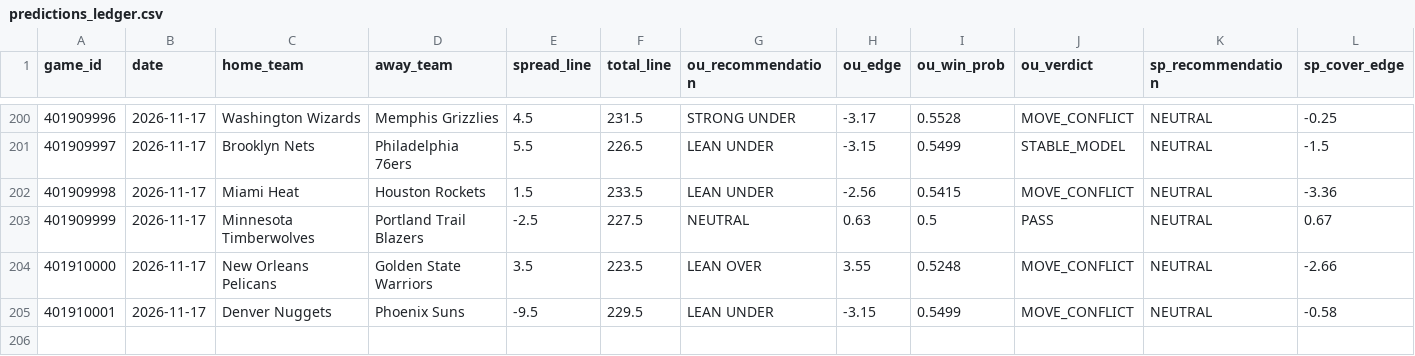
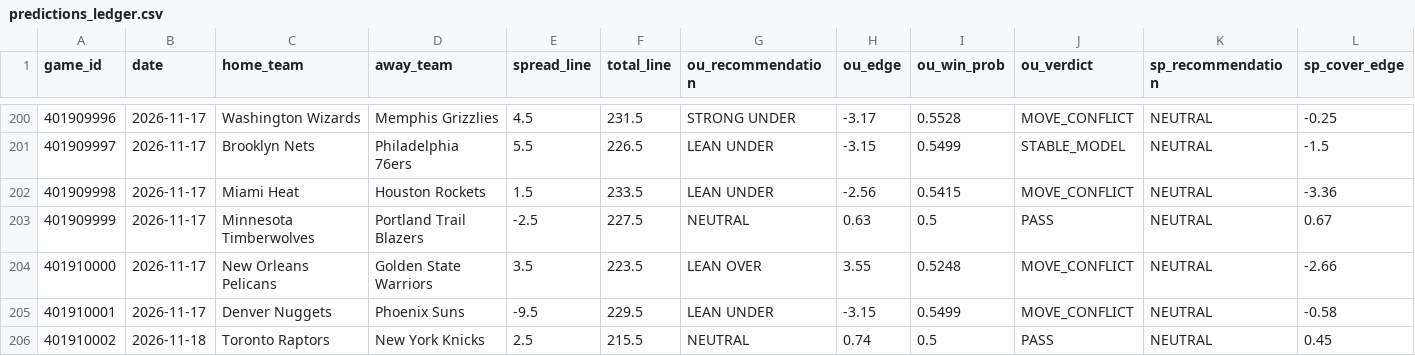
Before and after one commit to Thakky001/NBA, a CSV file: data/raw/predictions_ledger.csv, drawn as a sheet; only a part is shown, gaps mark what is left out; rows hold the shown columns only; the diff names each change by its address in the sheet, - before the commit and + after, or states it on an @@ line.

```diff
--- a/data/raw/predictions_ledger.csv
+++ b/data/raw/predictions_ledger.csv
+row 206: 401910002 | 2026-11-18 | Toronto Raptors | New York Knicks | 2.5 | 215.5 | NEUTRAL | 0.74 | 0.5 | PASS | NEUTRAL | 0.45
```
Also changed, not shown: data/raw/espn_injuries.csv, 2 other files.
